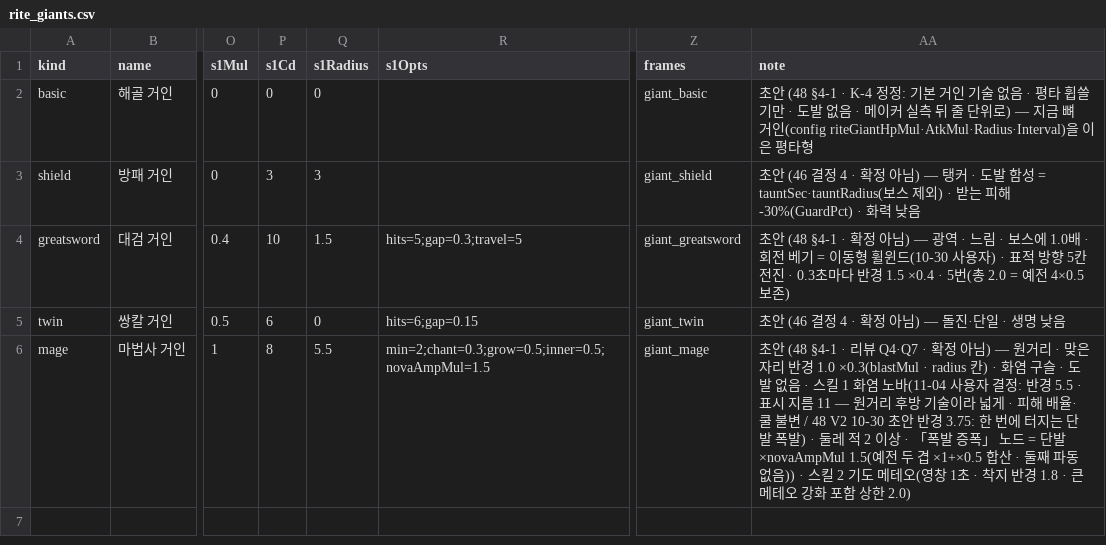
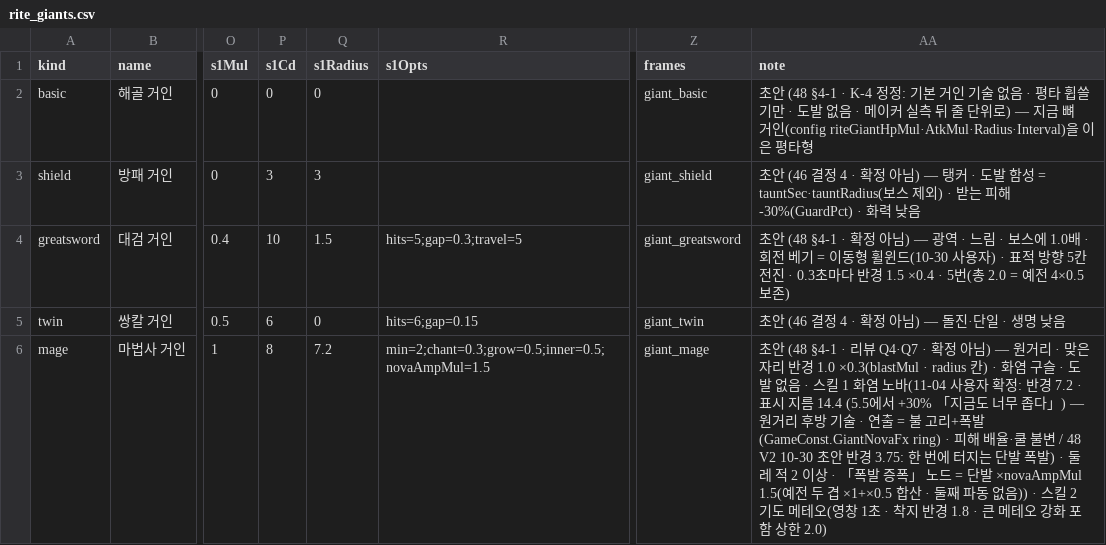
Before and after one commit to mogoshop/catch-and-keep, a CSV file: data/rite_giants.csv, drawn as a sheet; only a part is shown, gaps mark what is left out; the diff names each change by its address in the sheet, - before the commit and + after, or states it on an @@ line.

```diff
--- a/data/rite_giants.csv
+++ b/data/rite_giants.csv
-Q6 (s1Radius): 5.5
+Q6 (s1Radius): 7.2
-AA6 (note): …사용자 결정: 반경 5.5 · 표시 지름 11 — 원거리 후방 기술이라 넓게 · 피해…
+AA6 (note): …사용자 확정: 반경 7.2 · 표시 지름 14.4 (5.5에서 +30% 「지금도 너무 좁다」) — 원거리 후방 기술 · 연출 = 불 고리+폭발(GameConst.GiantNovaFx ring) · 피해…
```
Also changed, not shown: 11 other files.
